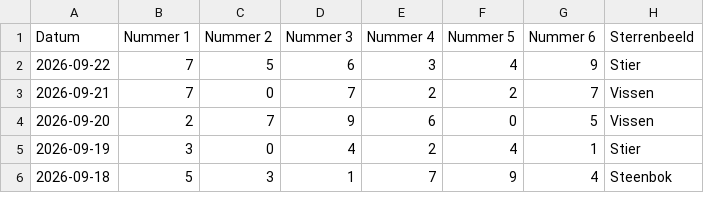
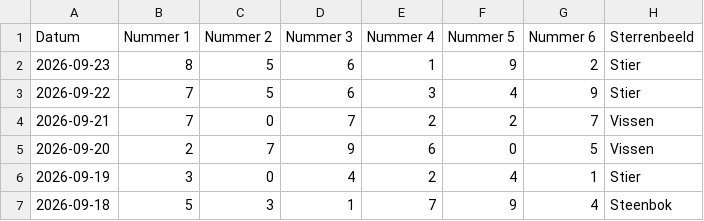
Before and after one commit to mcgunit/sequencePredictor, a CSV file: data/trainingData/jokerplus/jokerplus-gamedata-NL-2026.csv, drawn as a sheet; only a part is shown; the diff names each change by its address in the sheet, - before the commit and + after, or states it on an @@ line.

```diff
--- a/data/trainingData/jokerplus/jokerplus-gamedata-NL-2026.csv
+++ b/data/trainingData/jokerplus/jokerplus-gamedata-NL-2026.csv
+row 2: 2026-09-23 | 8 | 5 | 6 | 1 | 9 | 2 | Stier
```
Also changed, not shown: data/trainingData/keno/keno-gamedata-NL-2026.csv, data/trainingData/lotto/lotto-gamedata-NL-2026.csv, 13 other files.
